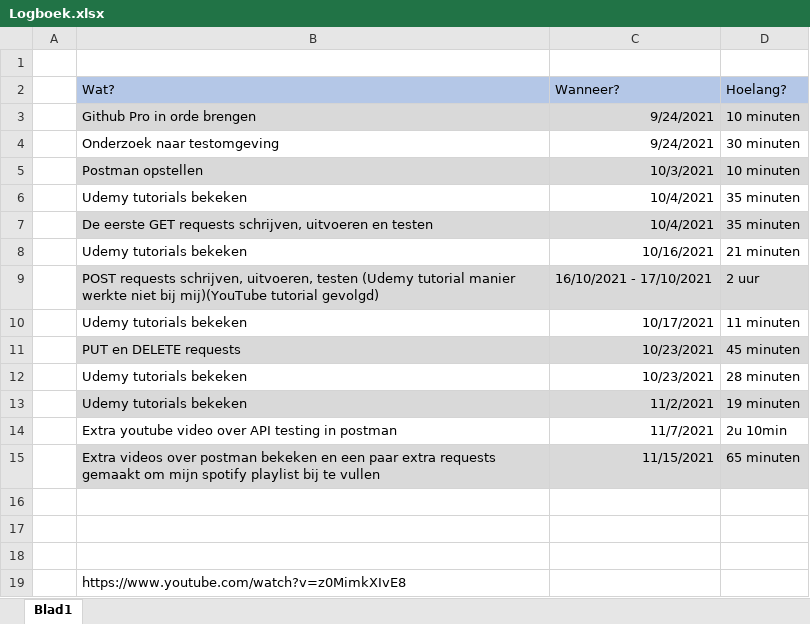
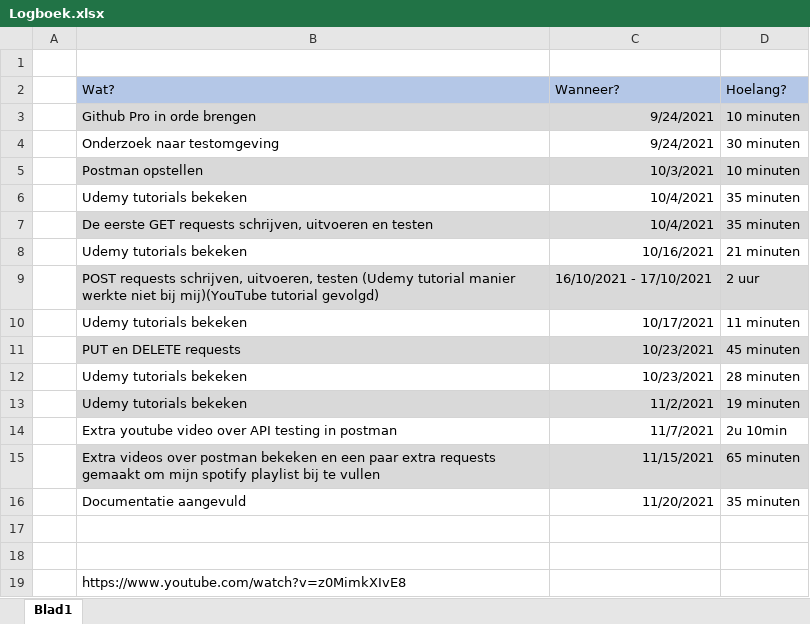
Before and after one commit to YarneValck/Software-Testing, an Excel workbook: Logboek.xlsx, sheet Blad1, drawn as a sheet; values as stored, in another font and other column widths than the file's, no borders; charts and pictures not drawn; the diff names each change by its address in the sheet, - before the commit and + after, or states it on an @@ line.

```diff
--- a/Logboek.xlsx (sheet Blad1)
+++ b/Logboek.xlsx (sheet Blad1)
-row 16: (empty)
+row 16:  | Documentatie aangevuld | 11/20/2021 | 35 minuten
```
Also changed, not shown: 1 other file.
